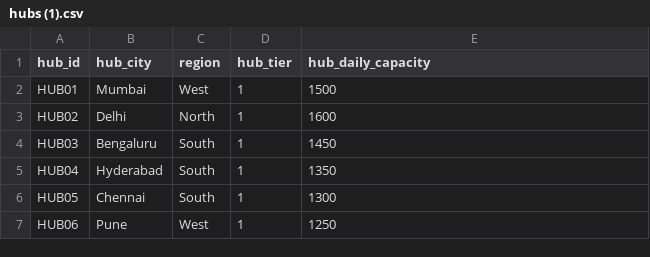
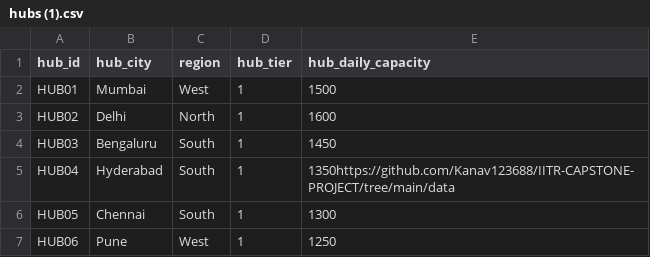
Before and after one commit to Kanav123688/IITR-CAPSTONE-PROJECT, a CSV file: data/hubs (1).csv (was hubs (1).csv), drawn as a sheet; only a part is shown.

Commit message:
Fix formatting issue in hubs (1).csv

```diff
--- a/hubs (1).csv
+++ b/data/hubs (1).csv
@@ -4,3 +4,3 @@ HUB02,Delhi,North,1,1600
 HUB03,Bengaluru,South,1,1450
-HUB04,Hyderabad,South,1,1350
+HUB04,Hyderabad,South,1,1350https://github.com/Kanav123688/IITR-CAPSTONE-PROJECT/tree/main/data
 HUB05,Chennai,South,1,1300
```
